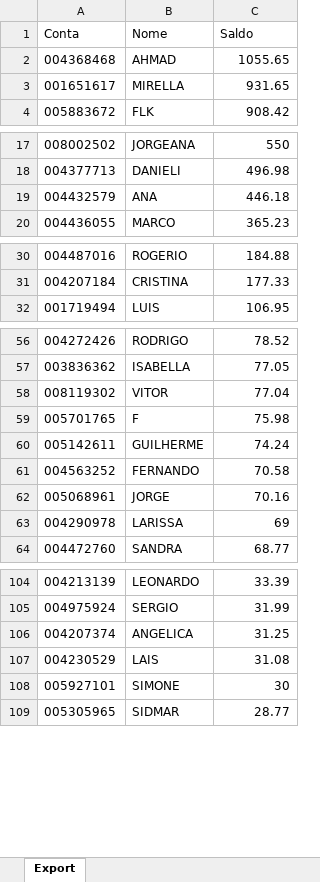
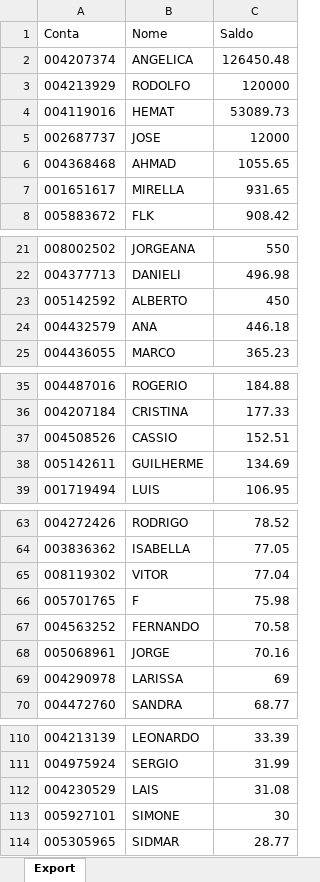
Before and after one commit to bluemetrixgit/Mesa_de_operacao, an Excel workbook: Saldo.xlsx, sheet Export, drawn as a sheet; only a part is shown, gaps mark what is left out; values as stored, in another font and other column widths than the file's, no borders; removed rows and columns are numbered as before the commit, all else as after; the diff covers the shown part only; the diff names each change by its address in the sheet, - before the commit and + after, or states it on an @@ line.

Commit message:
Add files via upload

```diff
--- a/Saldo.xlsx (sheet Export)
+++ b/Saldo.xlsx (sheet Export)
+row 2: 004207374 | ANGELICA | 126450.48
+row 3: 004213929 | RODOLFO | 120000
+row 4: 004119016 | HEMAT | 53089.73
+row 5: 002687737 | JOSE | 12000
+row 23: 005142592 | ALBERTO | 450
+row 37: 004508526 | CASSIO | 152.51
+row 38: 005142611 | GUILHERME | 134.69
-row 60: 005142611 | GUILHERME | 74.24
-row 106: 004207374 | ANGELICA | 31.25
```
Also changed, not shown: 2 removed rows elsewhere in this sheet.
